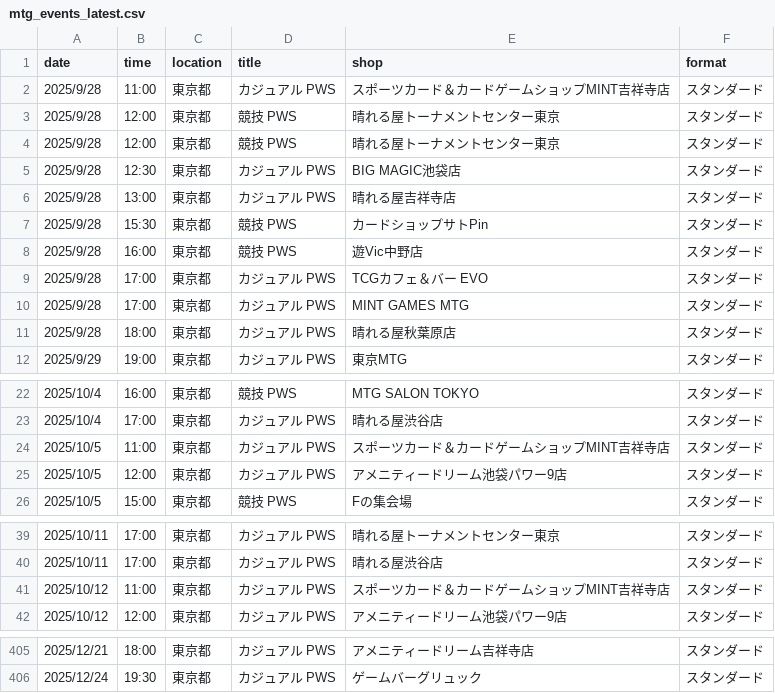
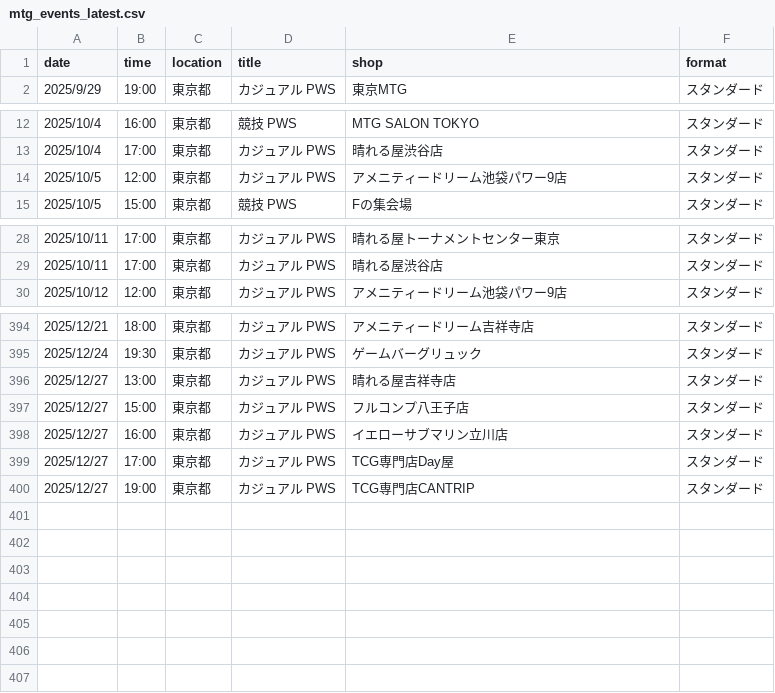
Before and after one commit to wakame1367/mtg_official_event_scraper, a CSV file: mtg_events_latest.csv, drawn as a sheet; only a part is shown, gaps mark what is left out; removed rows and columns are numbered as before the commit, all else as after; the diff covers the shown part only; the diff names each change by its address in the sheet, - before the commit and + after, or states it on an @@ line.

```diff
--- a/mtg_events_latest.csv
+++ b/mtg_events_latest.csv
-row 2: 2025/9/28 | 11:00 | 東京都 | カジュアル PWS | スポーツカード＆カードゲームショップMINT吉祥寺店 | スタンダード
-row 3: 2025/9/28 | 12:00 | 東京都 | 競技 PWS | 晴れる屋トーナメントセンター東京 | スタンダード
-row 4: 2025/9/28 | 12:00 | 東京都 | 競技 PWS | 晴れる屋トーナメントセンター東京 | スタンダード
-row 5: 2025/9/28 | 12:30 | 東京都 | カジュアル PWS | BIG MAGIC池袋店 | スタンダード
-row 6: 2025/9/28 | 13:00 | 東京都 | カジュアル PWS | 晴れる屋吉祥寺店 | スタンダード
-row 7: 2025/9/28 | 15:30 | 東京都 | 競技 PWS | カードショップサトPin | スタンダード
-row 8: 2025/9/28 | 16:00 | 東京都 | 競技 PWS | 遊Vic中野店 | スタンダード
-row 9: 2025/9/28 | 17:00 | 東京都 | カジュアル PWS | TCGカフェ＆バー EVO | スタンダード
-row 10: 2025/9/28 | 17:00 | 東京都 | カジュアル PWS | MINT GAMES MTG | スタンダード
-row 11: 2025/9/28 | 18:00 | 東京都 | カジュアル PWS | 晴れる屋秋葉原店 | スタンダード
-row 24: 2025/10/5 | 11:00 | 東京都 | カジュアル PWS | スポーツカード＆カードゲームショップMINT吉祥寺店 | スタンダード
-row 41: 2025/10/12 | 11:00 | 東京都 | カジュアル PWS | スポーツカード＆カードゲームショップMINT吉祥寺店 | スタンダード
+row 396: 2025/12/27 | 13:00 | 東京都 | カジュアル PWS | 晴れる屋吉祥寺店 | スタンダード
+row 397: 2025/12/27 | 15:00 | 東京都 | カジュアル PWS | フルコンプ八王子店 | スタンダード
+row 398: 2025/12/27 | 16:00 | 東京都 | カジュアル PWS | イエローサブマリン立川店 | スタンダード
+row 399: 2025/12/27 | 17:00 | 東京都 | カジュアル PWS | TCG専門店Day屋 | スタンダード
+row 400: 2025/12/27 | 19:00 | 東京都 | カジュアル PWS | TCG専門店CANTRIP | スタンダード
```
Also changed, not shown: 1 added row elsewhere in this file, mtg_events.csv, 2 other files.
